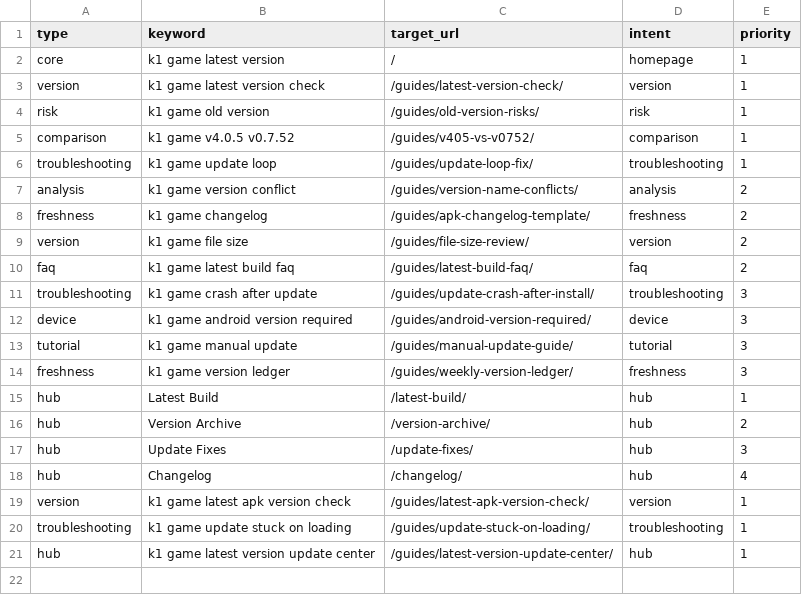
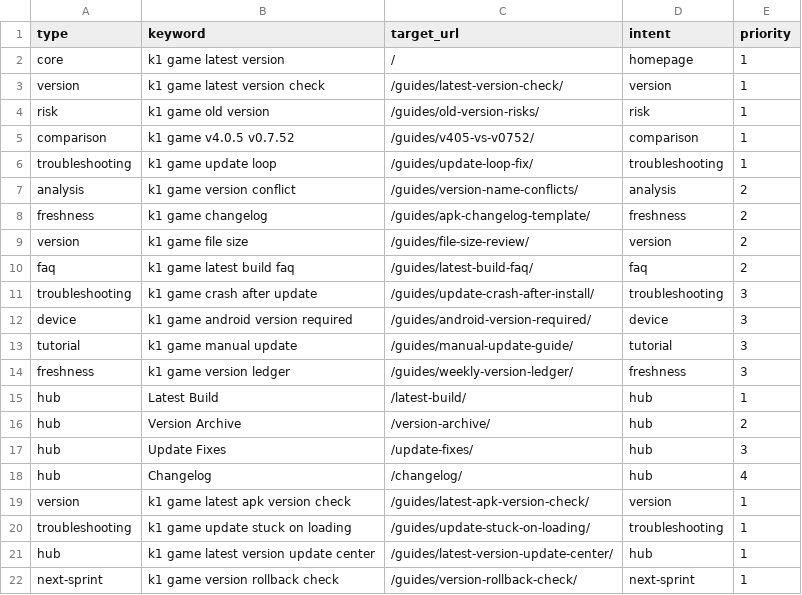
Before and after one commit to alexgkbet888-web/k1pkapp.com, a CSV file: KEYWORD-LIBRARY.csv, drawn as a sheet.

Commit message:
Publish k1pkapp.com ranking refresh 11dc3b4

```diff
--- a/KEYWORD-LIBRARY.csv
+++ b/KEYWORD-LIBRARY.csv
@@ -21 +21,2 @@ hub,"Changelog","/changelog/","hub",4
 "hub","k1 game latest version update center","/guides/latest-version-update-center/","hub",1
+"next-sprint","k1 game version rollback check","/guides/version-rollback-check/","next-sprint",1
```
